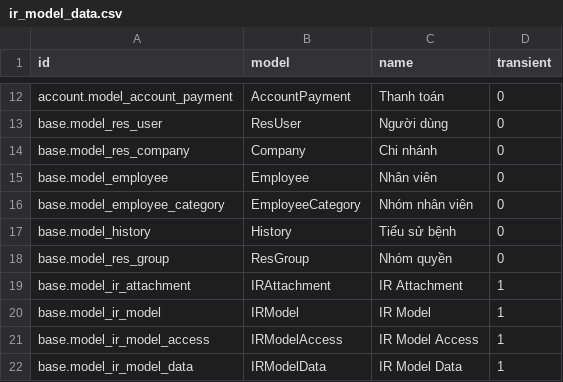
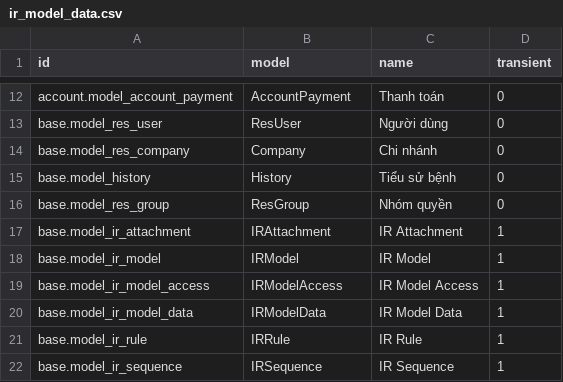
Before and after one commit to NguyenVanBay101097/BAY-Dental, a CSV file: TMTDentalAPI/SampleData/ir_model_data.csv, drawn as a sheet; only a part is shown, gaps mark what is left out; the shorter side is filled out with more unchanged rows.

```diff
--- a/TMTDentalAPI/SampleData/ir_model_data.csv
+++ b/TMTDentalAPI/SampleData/ir_model_data.csv
@@ -14,4 +14,2 @@ base.model_res_user,ResUser,Người dùng,0
 base.model_res_company,Company,Chi nhánh,0
-base.model_employee,Employee,Nhân viên,0
-base.model_employee_category,EmployeeCategory,Nhóm nhân viên,0
 base.model_history,History,Tiểu sử bệnh,0
```
Also changed, not shown: TMTDentalAPI/SampleData/ir_model_access.csv, 12 other files.
